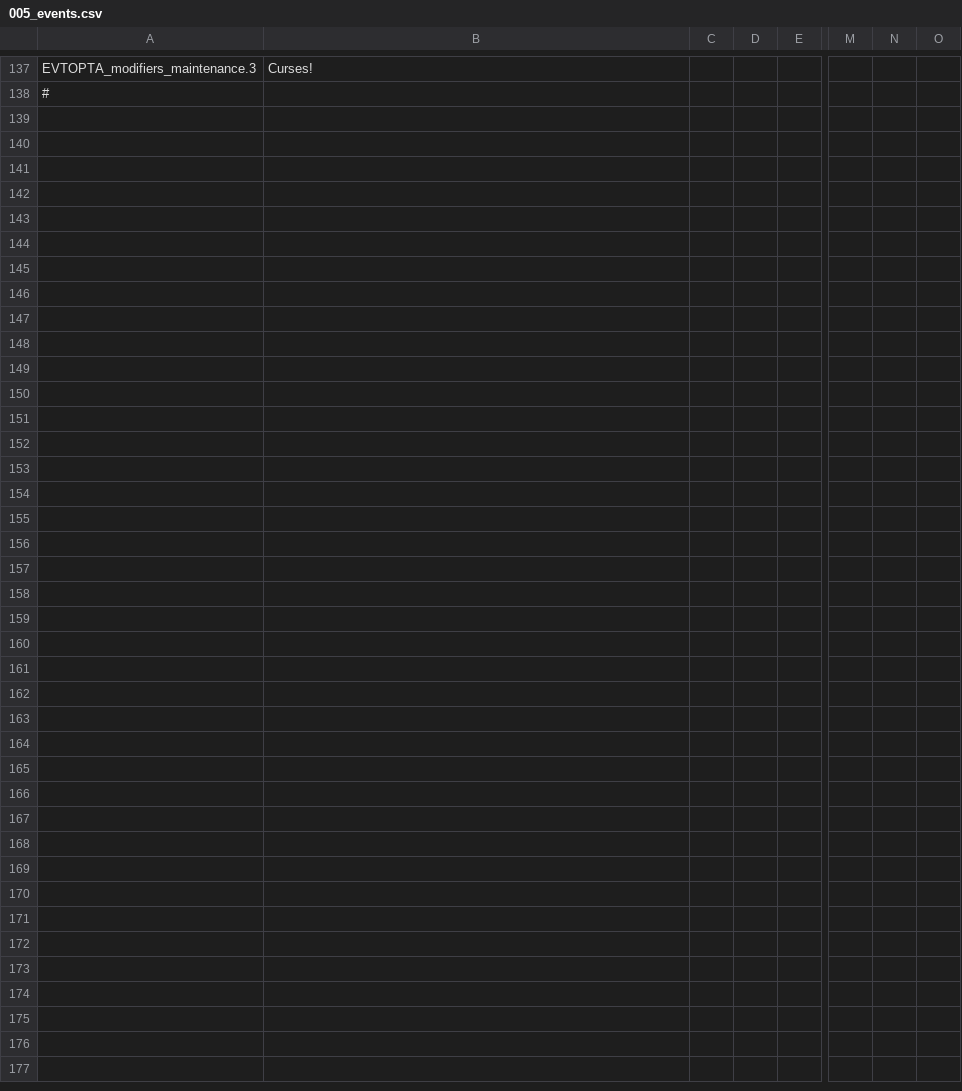
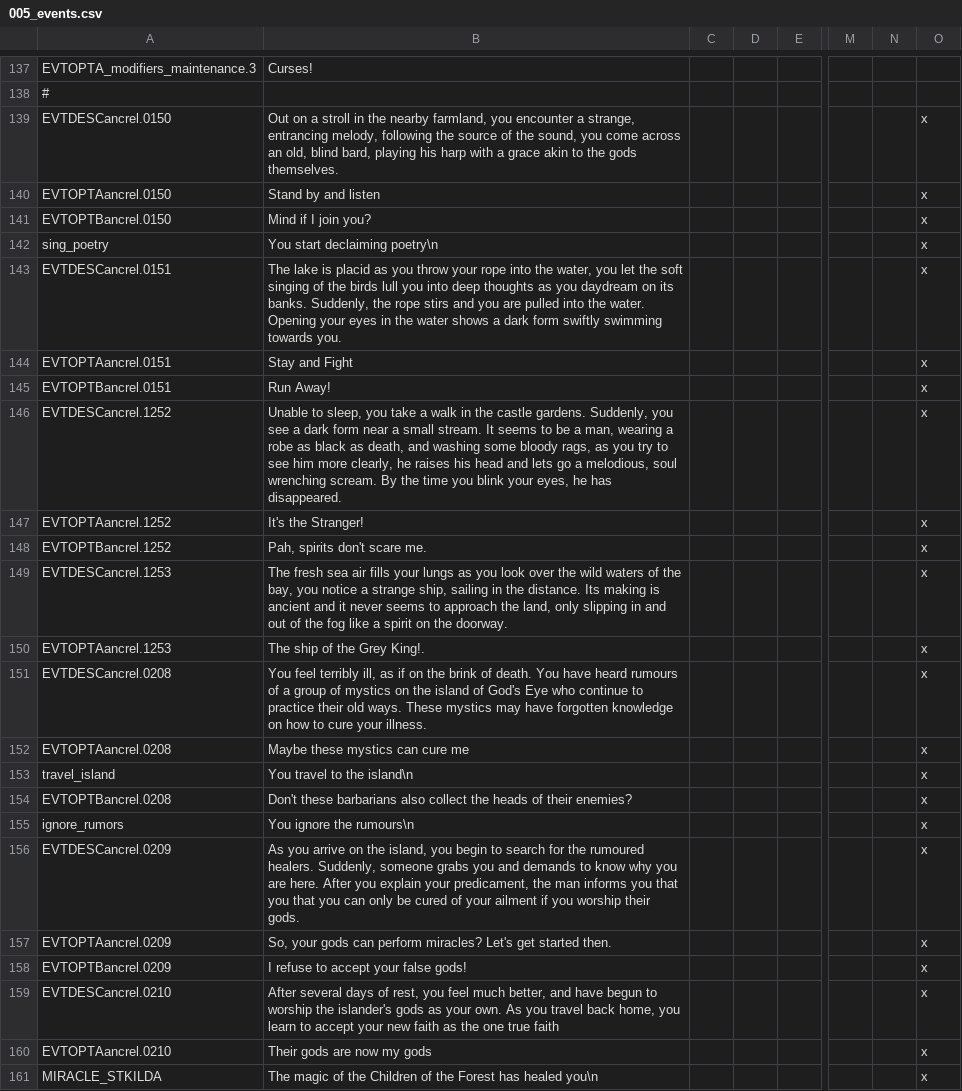
Before and after one commit to RowanMaBoot/SevenKingdoms-master, a CSV file: The_Seven_Kingdoms/localisation/005_events.csv, drawn as a sheet; only a part is shown, gaps mark what is left out; rows hold the shown columns only; the diff names each change by its address in the sheet, - before the commit and + after, or states it on an @@ line.

Commit message:
Old Gods Flavor Events

```diff
--- a/The_Seven_Kingdoms/localisation/005_events.csv
+++ b/The_Seven_Kingdoms/localisation/005_events.csv
+row 139: EVTDESCancrel.0150 | Out on a stroll in the nearby farmland, you encounter a strange, entrancing melody, following the source of the sound, you come across an old, blind bard, playing his harp with a grace akin to the gods themselves. |  |  |  |  |  | x
+row 140: EVTOPTAancrel.0150 | Stand by and listen |  |  |  |  |  | x
+row 141: EVTOPTBancrel.0150 | Mind if I join you? |  |  |  |  |  | x
+row 142: sing_poetry | You start declaiming poetry\n |  |  |  |  |  | x
+row 143: EVTDESCancrel.0151 | The lake is placid as you throw your rope into the water, you let the soft singing of the birds lull you into deep thoughts as you daydream on its banks. Suddenly, the rope stirs and you are pulled into the water. Opening your eyes in the water shows a dark form swiftly swimming towards you. |  |  |  |  |  | x
+row 144: EVTOPTAancrel.0151 | Stay and Fight |  |  |  |  |  | x
+row 145: EVTOPTBancrel.0151 | Run Away! |  |  |  |  |  | x
+row 146: EVTDESCancrel.1252 | Unable to sleep, you take a walk in the castle gardens. Suddenly, you see a dark form near a small stream. It seems to be a man, wearing a robe as black as death, and washing some bloody rags, as you try to see him more clearly, he raises his head and lets go a melodious, soul wrenching scream. By the time you blink your eyes, he has disappeared. |  |  |  |  |  | x
+row 147: EVTOPTAancrel.1252 | It's the Stranger! |  |  |  |  |  | x
+row 148: EVTOPTBancrel.1252 | Pah, spirits don't scare me. |  |  |  |  |  | x
+row 149: EVTDESCancrel.1253 | The fresh sea air fills your lungs as you look over the wild waters of the bay, you notice a strange ship, sailing in the distance. Its making is ancient and it never seems to approach the land, only slipping in and out of the fog like a spirit on the doorway. |  |  |  |  |  | x
+row 150: EVTOPTAancrel.1253 | The ship of the Grey King!. |  |  |  |  |  | x
+row 151: EVTDESCancrel.0208 | You feel terribly ill, as if on the brink of death. You have heard rumours of a group of mystics on the island of God's Eye who continue to practice their old ways. These mystics may have forgotten knowledge on how to cure your illness. |  |  |  |  |  | x
+row 152: EVTOPTAancrel.0208 | Maybe these mystics can cure me |  |  |  |  |  | x
+row 153: travel_island | You travel to the island\n |  |  |  |  |  | x
+row 154: EVTOPTBancrel.0208 | Don't these barbarians also collect the heads of their enemies? |  |  |  |  |  | x
+row 155: ignore_rumors | You ignore the rumours\n |  |  |  |  |  | x
+row 156: EVTDESCancrel.0209 | As you arrive on the island, you begin to search for the rumoured healers. Suddenly, someone grabs you and demands to know why you are here. After you explain your predicament, the man informs you that you that you can only be cured of your ailment if you worship their gods. |  |  |  |  |  | x
+row 157: EVTOPTAancrel.0209 | So, your gods can perform miracles? Let's get started then. |  |  |  |  |  | x
+row 158: EVTOPTBancrel.0209 | I refuse to accept your false gods! |  |  |  |  |  | x
+row 159: EVTDESCancrel.0210 | After several days of rest, you feel much better, and have begun to worship the islander's gods as your own. As you travel back home, you learn to accept your new faith as the one true faith |  |  |  |  |  | x
+row 160: EVTOPTAancrel.0210 | Their gods are now my gods |  |  |  |  |  | x
+row 161: MIRACLE_STKILDA | The magic of the Children of the Forest has healed you\n |  |  |  |  |  | x
```
Also changed, not shown: 7 other files.
